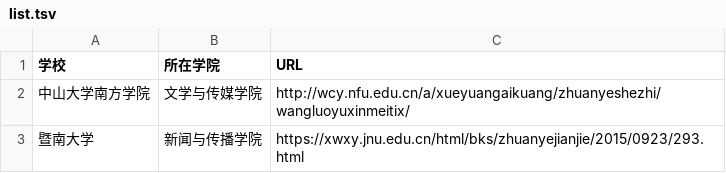
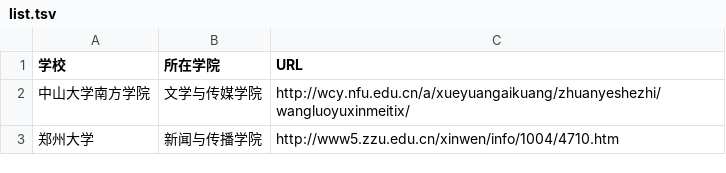
Before and after one commit to WuxueNewmedia/list_newmedia_undergraduate_CN, a TSV file: list.tsv, drawn as a sheet.

Commit message:
添加郑州大学

```diff
--- a/list.tsv
+++ b/list.tsv
@@ -2,2 +2,2 @@
 中山大学南方学院	文学与传媒学院	http://wcy.nfu.edu.cn/a/xueyuangaikuang/zhuanyeshezhi/wangluoyuxinmeitix/
-暨南大学	新闻与传播学院	https://xwxy.jnu.edu.cn/html/bks/zhuanyejianjie/2015/0923/293.html
+郑州大学	新闻与传播学院	http://www5.zzu.edu.cn/xinwen/info/1004/4710.htm
```
